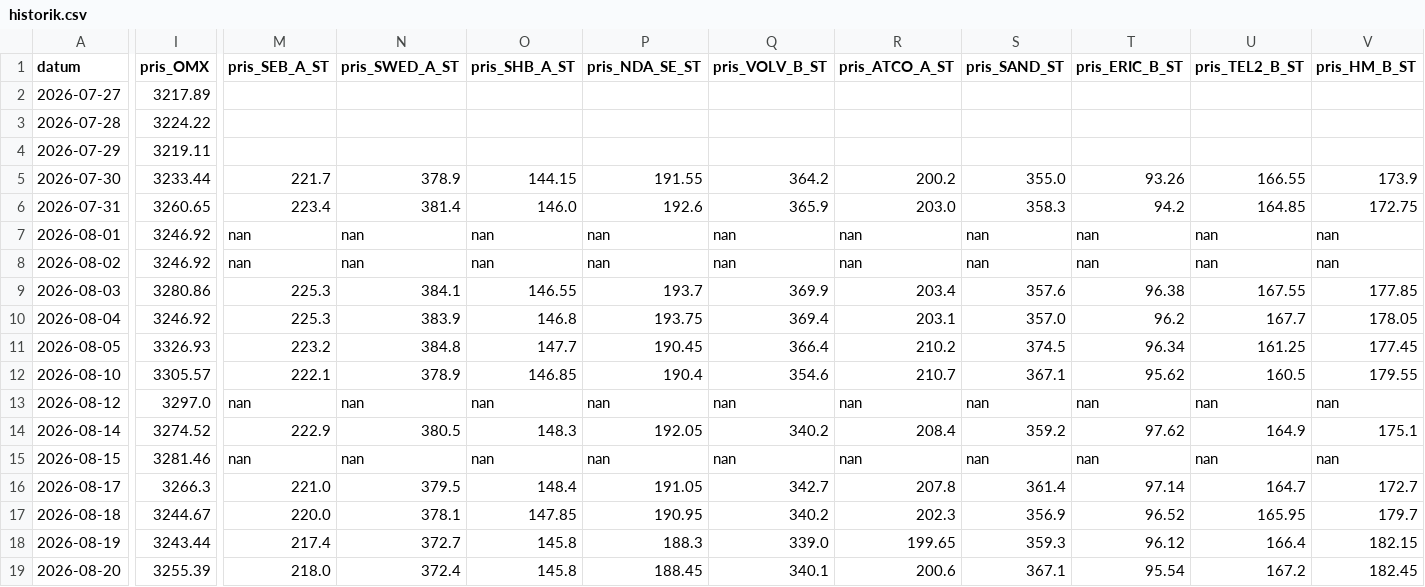
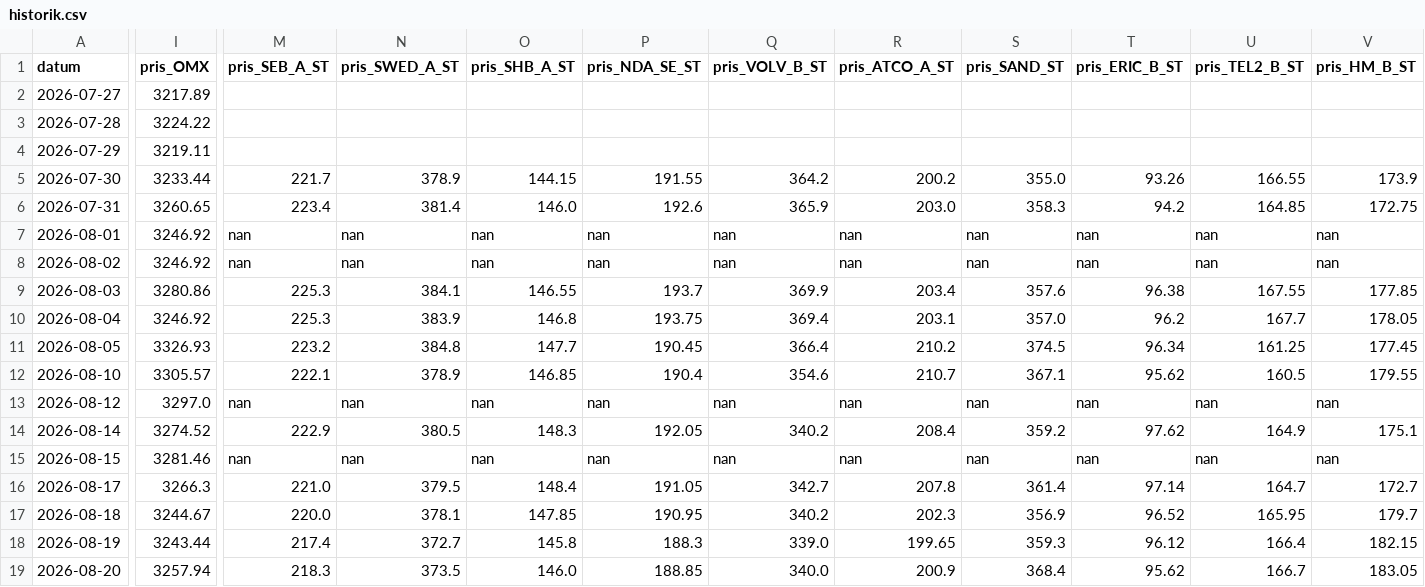
Before and after one commit to Lilmacke/Markus-hub-, a CSV file: historik.csv, drawn as a sheet; only a part is shown, gaps mark what is left out; the diff covers the shown part only; the diff names each change by its address in the sheet, - before the commit and + after, or states it on an @@ line.

```diff
--- a/historik.csv
+++ b/historik.csv
-I19 (pris_OMX): 3255.39
+I19 (pris_OMX): 3257.94
-M19 (pris_SEB_A_ST): 218.0
+M19 (pris_SEB_A_ST): 218.3
-N19 (pris_SWED_A_ST): 372.4
+N19 (pris_SWED_A_ST): 373.5
-O19 (pris_SHB_A_ST): 145.8
+O19 (pris_SHB_A_ST): 146.0
-P19 (pris_NDA_SE_ST): 188.45
+P19 (pris_NDA_SE_ST): 188.85
-Q19 (pris_VOLV_B_ST): 340.1
+Q19 (pris_VOLV_B_ST): 340.0
-R19 (pris_ATCO_A_ST): 200.6
+R19 (pris_ATCO_A_ST): 200.9
-S19 (pris_SAND_ST): 367.1
+S19 (pris_SAND_ST): 368.4
-T19 (pris_ERIC_B_ST): 95.54
+T19 (pris_ERIC_B_ST): 95.62
-U19 (pris_TEL2_B_ST): 167.2
+U19 (pris_TEL2_B_ST): 166.7
-V19 (pris_HM_B_ST): 182.45
+V19 (pris_HM_B_ST): 183.05
```
Also changed, not shown: 10 edited cells elsewhere in this file, 1 other file.
